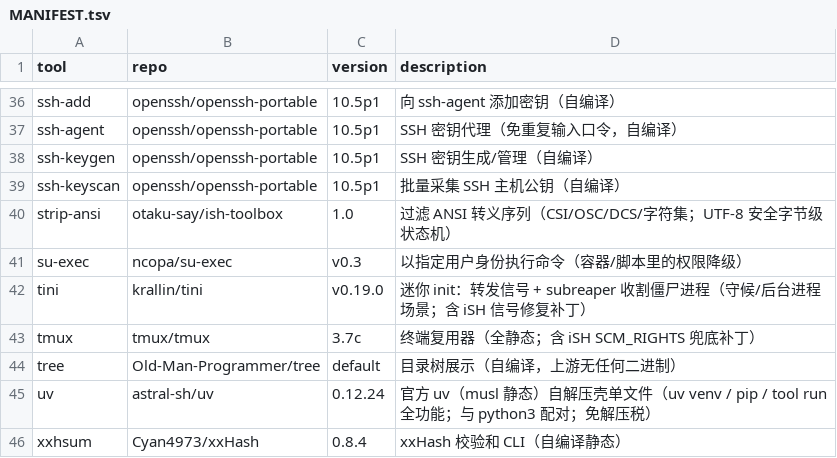
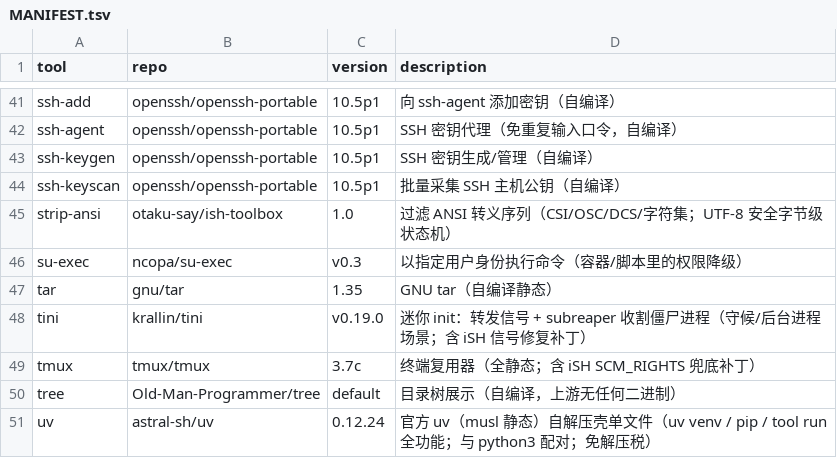
Before and after one commit to otaku-say/ish-toolbox, a TSV file: MANIFEST.tsv, drawn as a sheet; only a part is shown, gaps mark what is left out; the shorter side is filled out with more unchanged rows; the diff covers the shown part only.

```diff
--- a/MANIFEST.tsv
+++ b/MANIFEST.tsv
@@ -41,2 +46,3 @@ strip-ansi	otaku-say/ish-toolbox	1.0	过滤 ANSI 转义序列（CSI/OSC/DCS/字
 su-exec	ncopa/su-exec	v0.3	以指定用户身份执行命令（容器/脚本里的权限降级）
+tar	gnu/tar	1.35	GNU tar（自编译静态）
 tini	krallin/tini	v0.19.0	迷你 init：转发信号 + subreaper 收割僵尸进程（守候/后台进程场景；含 iSH 信号修复补丁）
```
Also changed, not shown: 8 added rows elsewhere in this file, 1 other file.
